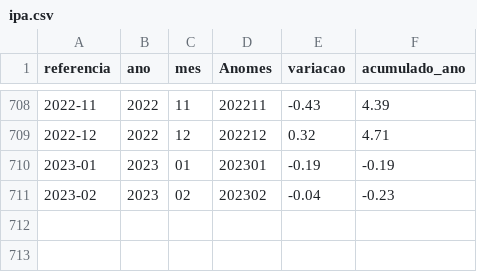
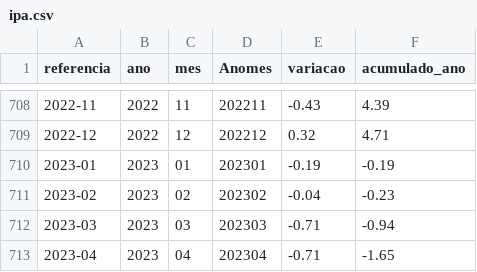
Before and after one commit to msfidelis/indices-economicos, a CSV file: app/data/inflacao/ipa.csv, drawn as a sheet; only a part is shown, gaps mark what is left out; the diff names each change by its address in the sheet, - before the commit and + after, or states it on an @@ line.

```diff
--- a/app/data/inflacao/ipa.csv
+++ b/app/data/inflacao/ipa.csv
+row 712: 2023-03 | 2023 | 03 | 202303 | -0.71 | -0.94
+row 713: 2023-04 | 2023 | 04 | 202304 | -0.71 | -1.65
```
Also changed, not shown: app/data/ambientais/queimadas.csv, app/data/ambientais/raw/historico_pais_brasil.csv, 44 other files.
